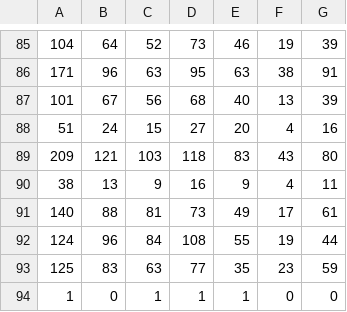
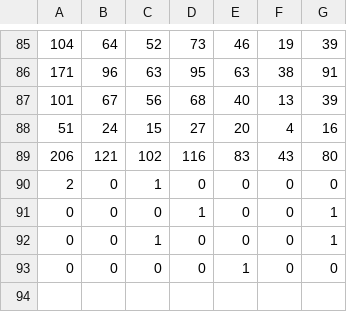
Before and after one commit to auroragonzalez/hola, a CSV file: seasonality.csv, drawn as a sheet; only a part is shown, gaps mark what is left out.

Commit message:
Seasonality-from-2018-01-02-to-2018-03-31.csv added

```diff
--- a/seasonality.csv
+++ b/seasonality.csv
@@ -88,7 +88,6 @@
 51,24,15,27,20,4,16
-209,121,103,118,83,43,80
-38,13,9,16,9,4,11
-140,88,81,73,49,17,61
-124,96,84,108,55,19,44
-125,83,63,77,35,23,59
-1,0,1,1,1,0,0
+206,121,102,116,83,43,80
+2,0,1,0,0,0,0
+0,0,0,1,0,0,1
+0,0,1,0,0,0,1
+0,0,0,0,1,0,0
```
Also changed, not shown: seasonalityTest.csv.
